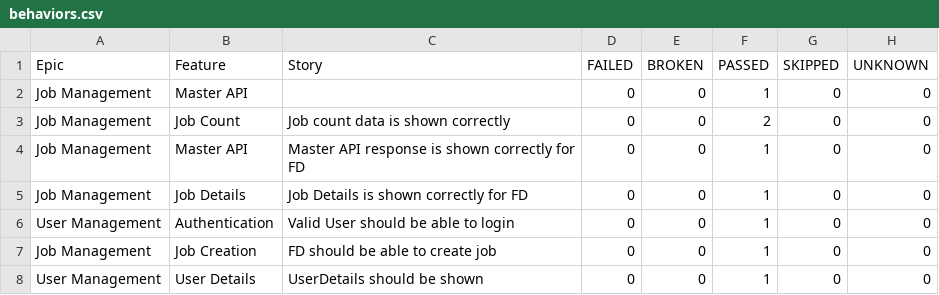
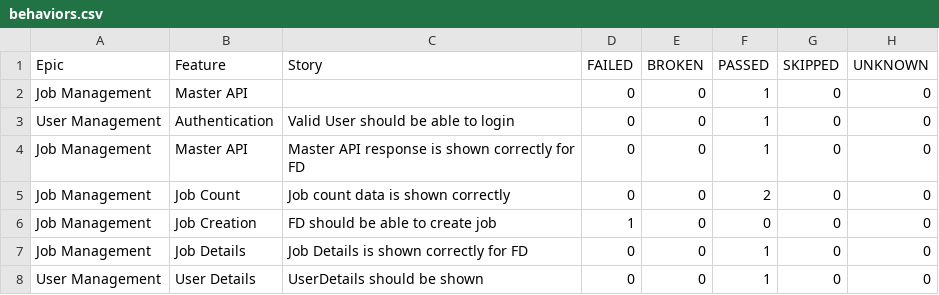
Before and after one commit to kstvds24/Phoenix-TestAutomationFrameWork, a CSV file: data/behaviors.csv, drawn as a sheet.

```diff
--- a/data/behaviors.csv
+++ b/data/behaviors.csv
@@ -2,7 +2,7 @@
 "Job Management","Master API","","0","0","1","0","0"
+"User Management","Authentication","Valid User should be able to login","0","0","1","0","0"
+"Job Management","Master API","Master API response is shown correctly for FD","0","0","1","0","0"
 "Job Management","Job Count","Job count data is shown correctly","0","0","2","0","0"
-"Job Management","Master API","Master API response is shown correctly for FD","0","0","1","0","0"
+"Job Management","Job Creation","FD should be able to create job","1","0","0","0","0"
 "Job Management","Job Details","Job Details is shown correctly for FD","0","0","1","0","0"
-"User Management","Authentication","Valid User should be able to login","0","0","1","0","0"
-"Job Management","Job Creation","FD should be able to create job","0","0","1","0","0"
 "User Management","User Details","UserDetails should be shown","0","0","1","0","0"
```
Also changed, not shown: data/suites.csv, 56 other files.
